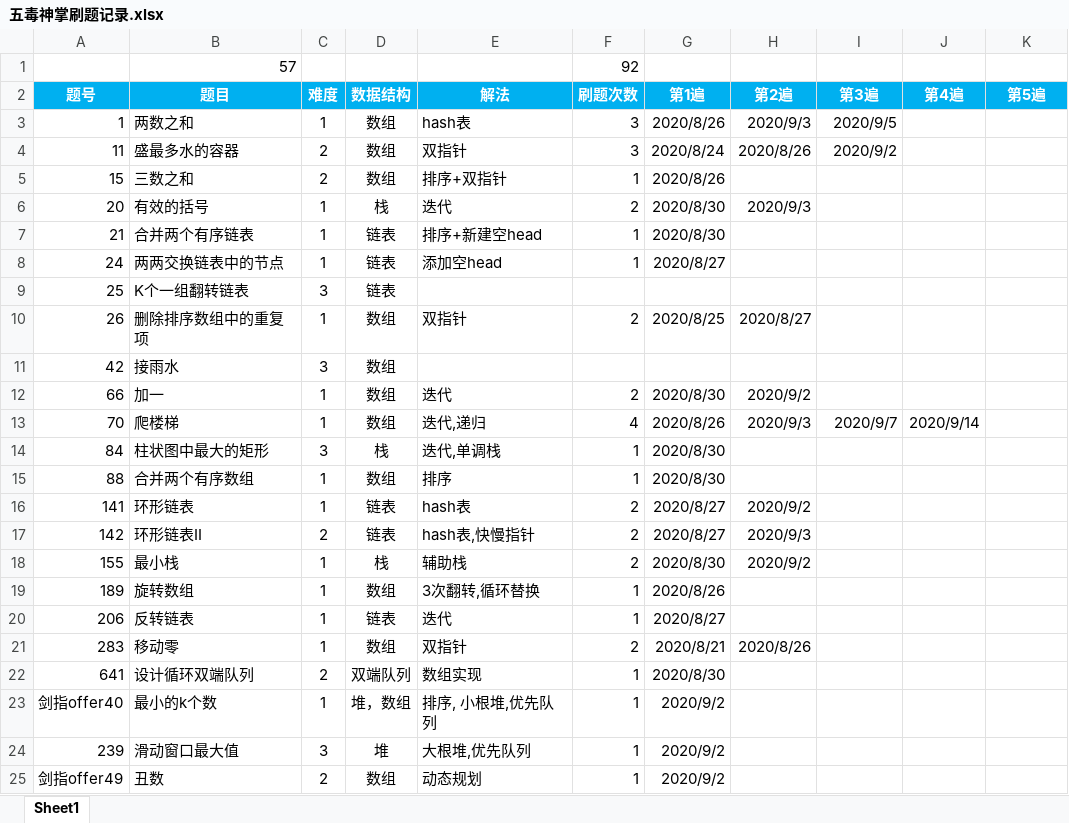
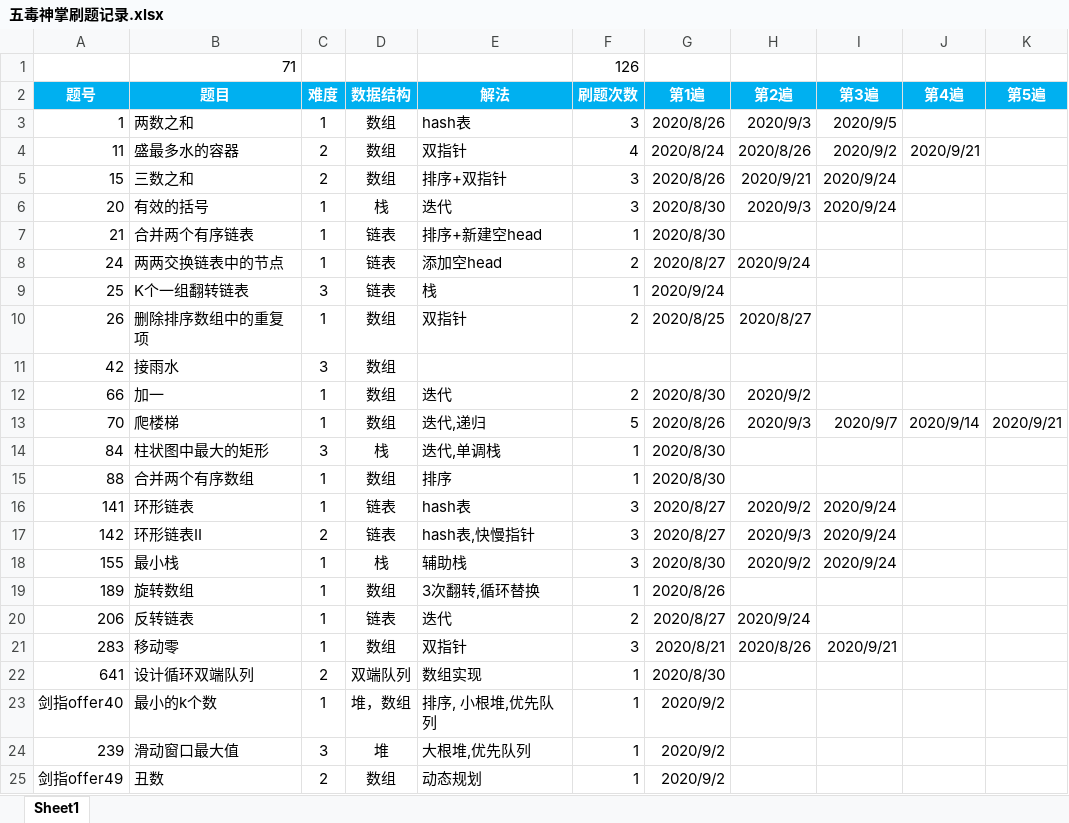
Before and after one commit to Jnewgeek/-algorithm015, an Excel workbook: 五毒神掌刷题记录.xlsx, sheet Sheet1, drawn as a sheet; only a part is shown; values as stored, in another font and other column widths than the file's, no borders; conditional formats not drawn; removed rows and columns are numbered as before the commit, all else as after; the diff covers the shown part only; the diff names each change by its address in the sheet, - before the commit and + after, or states it on an @@ line.

```diff
--- a/五毒神掌刷题记录.xlsx (sheet Sheet1)
+++ b/五毒神掌刷题记录.xlsx (sheet Sheet1)
-row 1:  | 57 |  |  |  | 92
+row 1:  | 71 |  |  |  | 126
-F4 (刷题次数): 3
+F4 (刷题次数): 4
-J4 (第4遍): (empty)
+J4 (第4遍): 2020/9/21
-F5 (刷题次数): 1
+F5 (刷题次数): 3
-H5 (第2遍): (empty)
+H5 (第2遍): 2020/9/21
-I5:I6 (第3遍): (empty)
+I5:I6 (第3遍): 2020/9/24
-F6 (刷题次数): 2
+F6 (刷题次数): 3
-F8 (刷题次数): 1
+F8 (刷题次数): 2
-H8 (第2遍): (empty)
+H8 (第2遍): 2020/9/24
-E9 (解法): (empty)
+E9 (解法): 栈
-F9 (刷题次数): (empty)
+F9 (刷题次数): 1
-G9 (第1遍): (empty)
+G9 (第1遍): 2020/9/24
-F13 (刷题次数): 4
+F13 (刷题次数): 5
-K13 (第5遍): (empty)
+K13 (第5遍): 2020/9/21
-F16:F18 (刷题次数): 2
+F16:F18 (刷题次数): 3
-I16:I18 (第3遍): (empty)
+I16:I18 (第3遍): 2020/9/24
-F20 (刷题次数): 1
+F20 (刷题次数): 2
-H20 (第2遍): (empty)
+H20 (第2遍): 2020/9/24
-F21 (刷题次数): 2
+F21 (刷题次数): 3
-I21 (第3遍): (empty)
+I21 (第3遍): 2020/9/21
```
Also changed, not shown: 14 added rows and cell formats elsewhere in this sheet, 15 other files.
